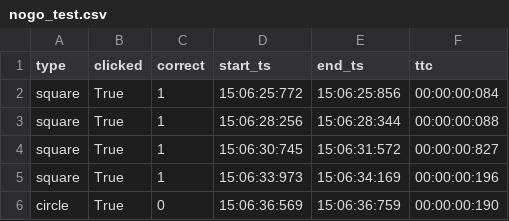
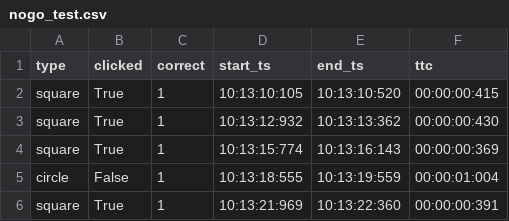
Before and after one commit to wearablebiosensing/MindGame, a CSV file: CareWear-MagneticTilesActivity/nogo/nogo_test.csv, drawn as a sheet.

```diff
--- a/CareWear-MagneticTilesActivity/nogo/nogo_test.csv
+++ b/CareWear-MagneticTilesActivity/nogo/nogo_test.csv
@@ -1,6 +1,6 @@
 type,clicked,correct,start_ts,end_ts,ttc
-square,True,1,15:06:25:772,15:06:25:856,00:00:00:084
-square,True,1,15:06:28:256,15:06:28:344,00:00:00:088
-square,True,1,15:06:30:745,15:06:31:572,00:00:00:827
-square,True,1,15:06:33:973,15:06:34:169,00:00:00:196
-circle,True,0,15:06:36:569,15:06:36:759,00:00:00:190
+square,True,1,10:13:10:105,10:13:10:520,00:00:00:415
+square,True,1,10:13:12:932,10:13:13:362,00:00:00:430
+square,True,1,10:13:15:774,10:13:16:143,00:00:00:369
+circle,False,1,10:13:18:555,10:13:19:559,00:00:01:004
+square,True,1,10:13:21:969,10:13:22:360,00:00:00:391
```
Also changed, not shown: CareWear-MagneticTilesActivity/mouse_data/Mouse_1-1_test.csv, CareWear-MagneticTilesActivity/mouse_data/Mouse_1-2_test.csv, 12 other files.
